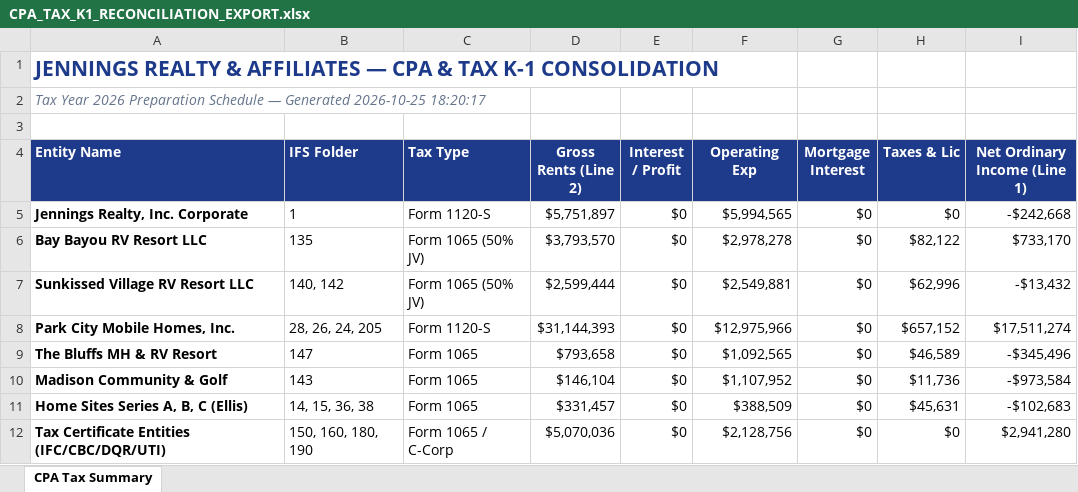
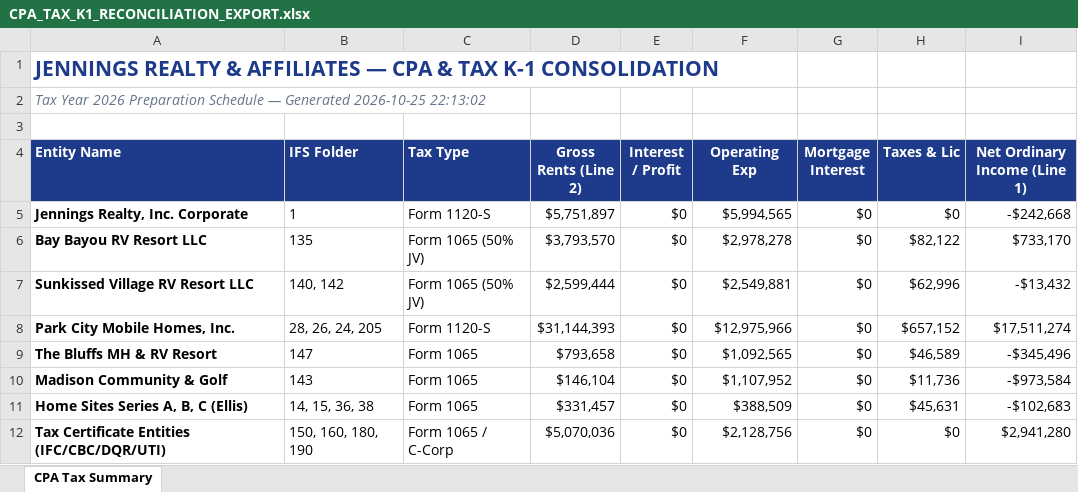
Before and after one commit to lapat/skyline-cfo-reports, an Excel workbook: CPA_TAX_K1_RECONCILIATION_EXPORT.xlsx, sheet CPA Tax Summary, drawn as a sheet; values as stored, in another font and other column widths than the file's, no borders; the diff names each change by its address in the sheet, - before the commit and + after, or states it on an @@ line.

```diff
--- a/CPA_TAX_K1_RECONCILIATION_EXPORT.xlsx (sheet CPA Tax Summary)
+++ b/CPA_TAX_K1_RECONCILIATION_EXPORT.xlsx (sheet CPA Tax Summary)
-A2 (Entity Name): …Generated 2026-10-25 18:20:17
+A2 (Entity Name): …Generated 2026-10-25 22:13:02
```
Also changed, not shown: 24 other files.
